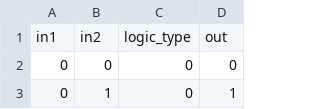
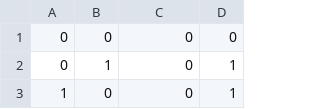
Before and after one commit to Venseven/ml-logic-gates-model, a TSV file: logic-gates-data.tsv, drawn as a sheet; only a part is shown; the shorter side is filled out with more unchanged rows; the diff names each change by its address in the sheet, - before the commit and + after, or states it on an @@ line.

```diff
--- a/logic-gates-data.tsv
+++ b/logic-gates-data.tsv
-row 1: in1 | in2 | logic_type | out
```
